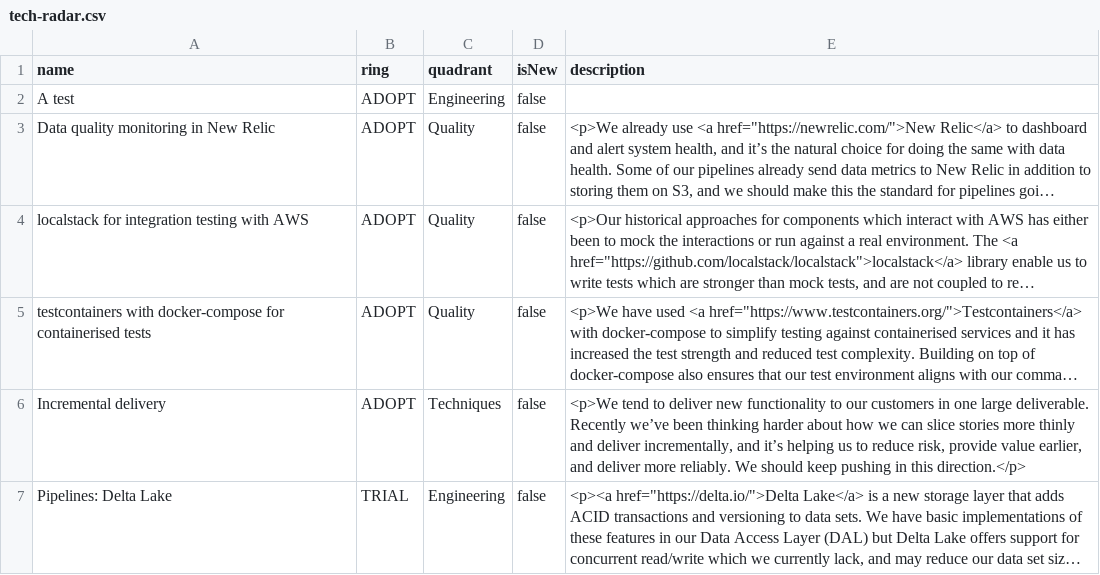
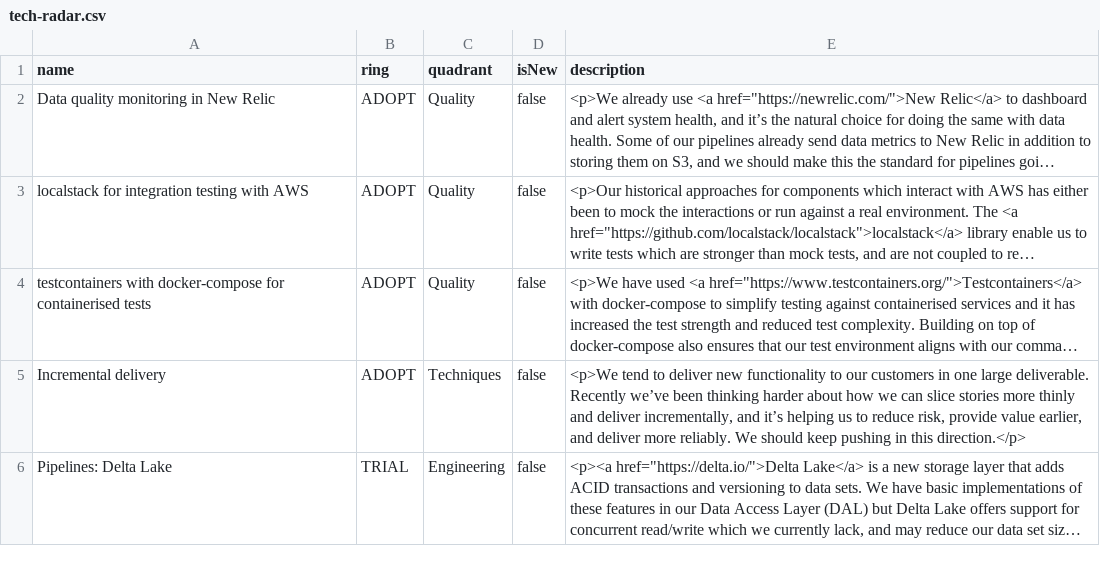
Before and after one commit to stubillwhite/tech-radar, a CSV file: tech-radar.csv, drawn as a sheet; only a part is shown; long unchanged cells end in …; the diff names each change by its address in the sheet, - before the commit and + after, or states it on an @@ line.

Commit message:
"Update tech radar"

```diff
--- a/tech-radar.csv
+++ b/tech-radar.csv
-row 2: A test | ADOPT | Engineering | false
```
